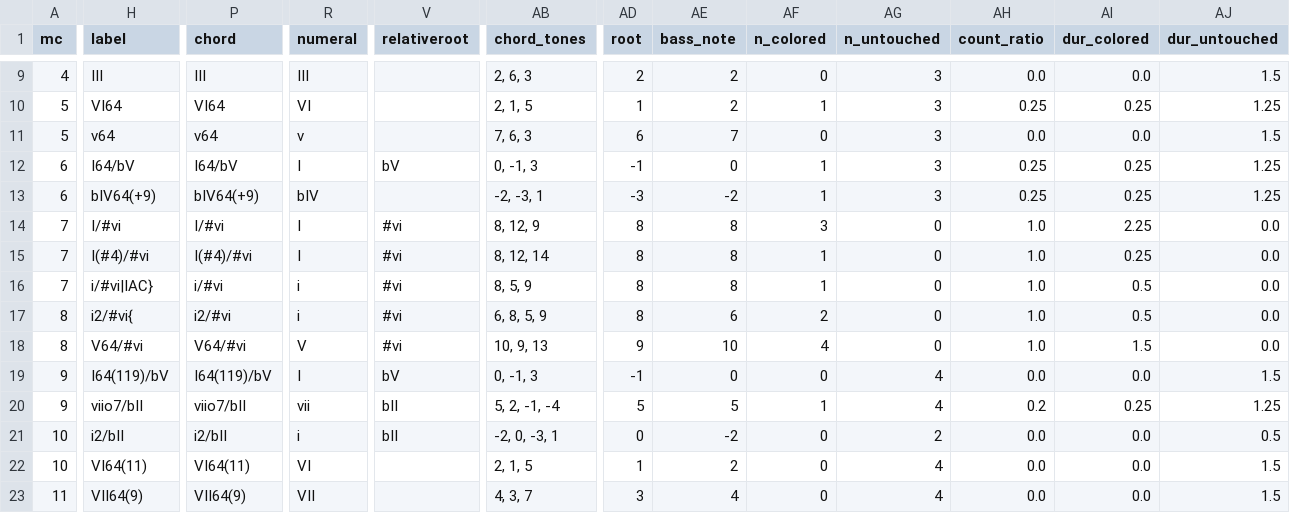
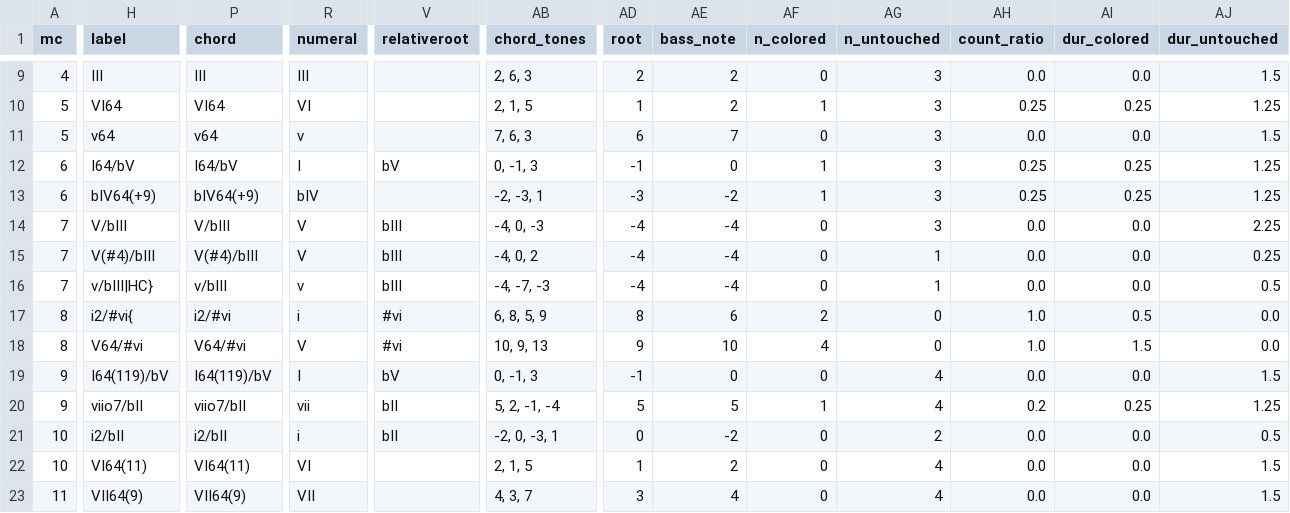
Before and after one commit to DCMLab/bartok_bagatelles, a TSV file: reviewed/op06n06_reviewed.tsv, drawn as a sheet; only a part is shown, gaps mark what is left out; the diff covers the shown part only; the diff names each change by its address in the sheet, - before the commit and + after, or states it on an @@ line.

```diff
--- a/reviewed/op06n06_reviewed.tsv
+++ b/reviewed/op06n06_reviewed.tsv
-H14 (label): I/#vi
+H14 (label): V/bIII
-P14 (chord): I/#vi
+P14 (chord): V/bIII
-R14:R15 (numeral): I
+R14:R15 (numeral): V
-V14:V16 (relativeroot): #vi
+V14:V16 (relativeroot): bIII
-AB14 (chord_tones): 8, 12, 9
+AB14 (chord_tones): -4, 0, -3
-AD14:AD16 (root): 8
+AD14:AD16 (root): -4
-AE14:AE16 (bass_note): 8
+AE14:AE16 (bass_note): -4
-AF14 (n_colored): 3
+AF14 (n_colored): 0
-AG14 (n_untouched): 0
+AG14 (n_untouched): 3
-AH14:AH16 (count_ratio): 1.0
+AH14:AH16 (count_ratio): 0.0
-AI14 (dur_colored): 2.25
+AI14 (dur_colored): 0.0
-AJ14 (dur_untouched): 0.0
+AJ14 (dur_untouched): 2.25
-H15 (label): I(#4)/#vi
+H15 (label): V(#4)/bIII
-P15 (chord): I(#4)/#vi
+P15 (chord): V(#4)/bIII
-AB15 (chord_tones): 8, 12, 14
+AB15 (chord_tones): -4, 0, 2
-AF15:AF16 (n_colored): 1
+AF15:AF16 (n_colored): 0
-AG15:AG16 (n_untouched): 0
+AG15:AG16 (n_untouched): 1
-AI15 (dur_colored): 0.25
+AI15 (dur_colored): 0.0
-AJ15 (dur_untouched): 0.0
+AJ15 (dur_untouched): 0.25
-H16 (label): i/#vi|IAC}
+H16 (label): v/bIII|HC}
-P16 (chord): i/#vi
+P16 (chord): v/bIII
-R16 (numeral): i
+R16 (numeral): v
-AB16 (chord_tones): 8, 5, 9
+AB16 (chord_tones): -4, -7, -3
-AI16 (dur_colored): 0.5
+AI16 (dur_colored): 0.0
-AJ16 (dur_untouched): 0.0
+AJ16 (dur_untouched): 0.5
```
Also changed, not shown: 4 edited cells elsewhere in this file, harmonies/op06n06.harmonies.tsv, 3 other files.
